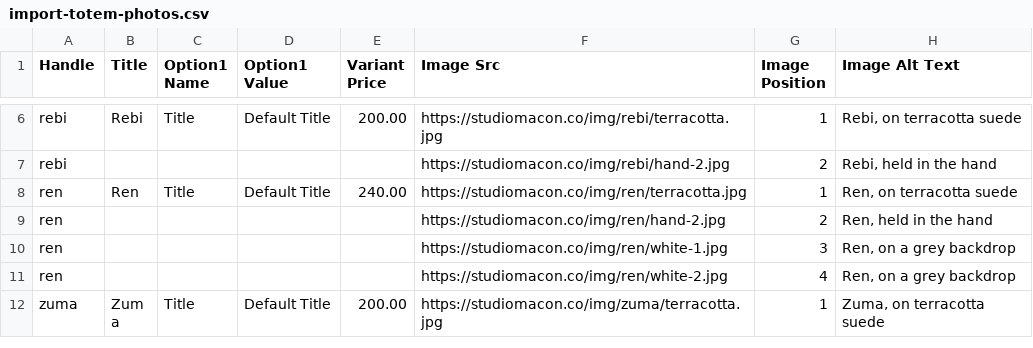
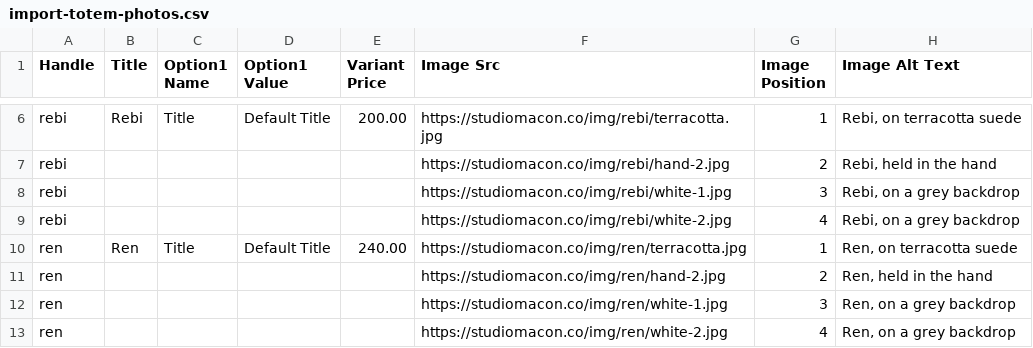
Before and after one commit to ShinobiDarkAura/studiomacon, a CSV file: pdp/shopify/import-totem-photos.csv, drawn as a sheet; only a part is shown, gaps mark what is left out; the shorter side is filled out with more unchanged rows; the diff names each change by its address in the sheet, - before the commit and + after, or states it on an @@ line.

```diff
--- a/pdp/shopify/import-totem-photos.csv
+++ b/pdp/shopify/import-totem-photos.csv
+row 8: rebi |  |  |  |  | https://studiomacon.co/img/rebi/white-1.jpg | 3 | Rebi, on a grey backdrop
+row 9: rebi |  |  |  |  | https://studiomacon.co/img/rebi/white-2.jpg | 4 | Rebi, on a grey backdrop
```
Also changed, not shown: pdp/meta-catalog.csv, pdp/shopify/product-images.csv, 14 other files.
